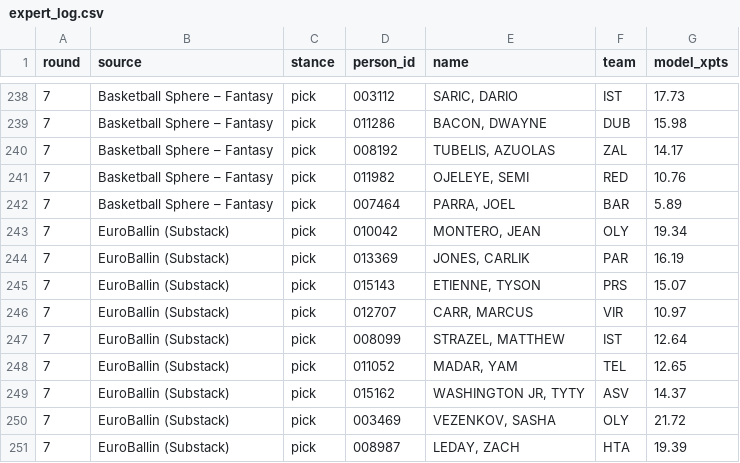
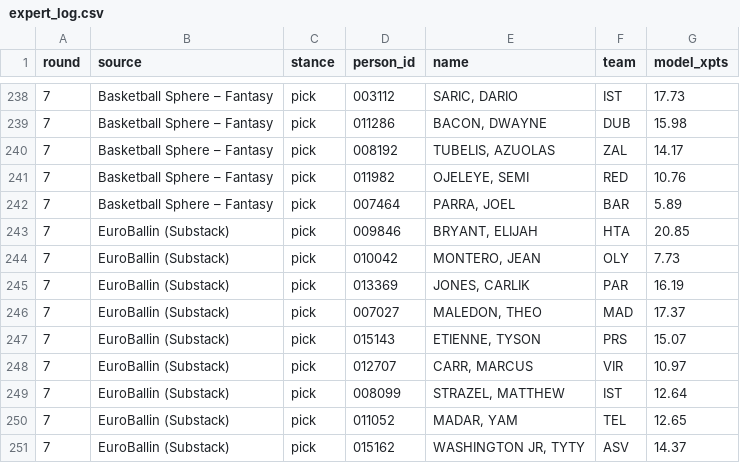
Before and after one commit to VaGlar/Euroleague-Fantasy-Challenge, a CSV file: data/public/expert_log.csv, drawn as a sheet; only a part is shown, gaps mark what is left out; the shorter side is filled out with more unchanged rows; the diff covers the shown part only.

```diff
--- a/data/public/expert_log.csv
+++ b/data/public/expert_log.csv
@@ -242,4 +242,6 @@ round,source,stance,person_id,name,team,model_xpts
 7,Basketball Sphere – Fantasy,pick,007464,"PARRA, JOEL",BAR,5.89
-7,EuroBallin (Substack),pick,010042,"MONTERO, JEAN",OLY,19.34
+7,EuroBallin (Substack),pick,009846,"BRYANT, ELIJAH",HTA,20.85
+7,EuroBallin (Substack),pick,010042,"MONTERO, JEAN",OLY,7.73
 7,EuroBallin (Substack),pick,013369,"JONES, CARLIK",PAR,16.19
+7,EuroBallin (Substack),pick,007027,"MALEDON, THEO",MAD,17.37
 7,EuroBallin (Substack),pick,015143,"ETIENNE, TYSON",PRS,15.07
```
Also changed, not shown: 12 added rows elsewhere in this file, data/public/pred_log.csv, data/public/prices.csv, 9 other files.
